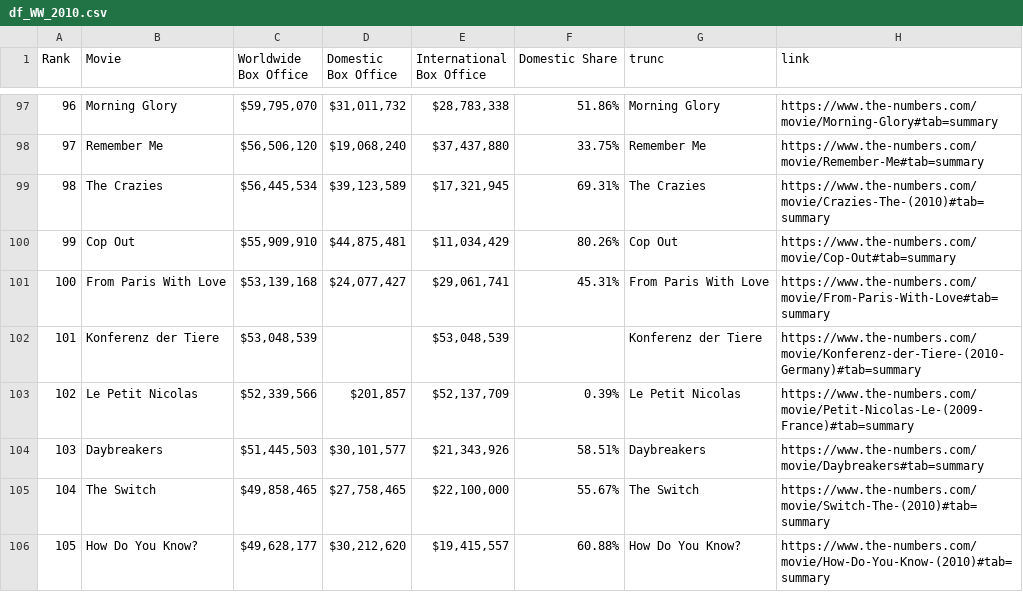
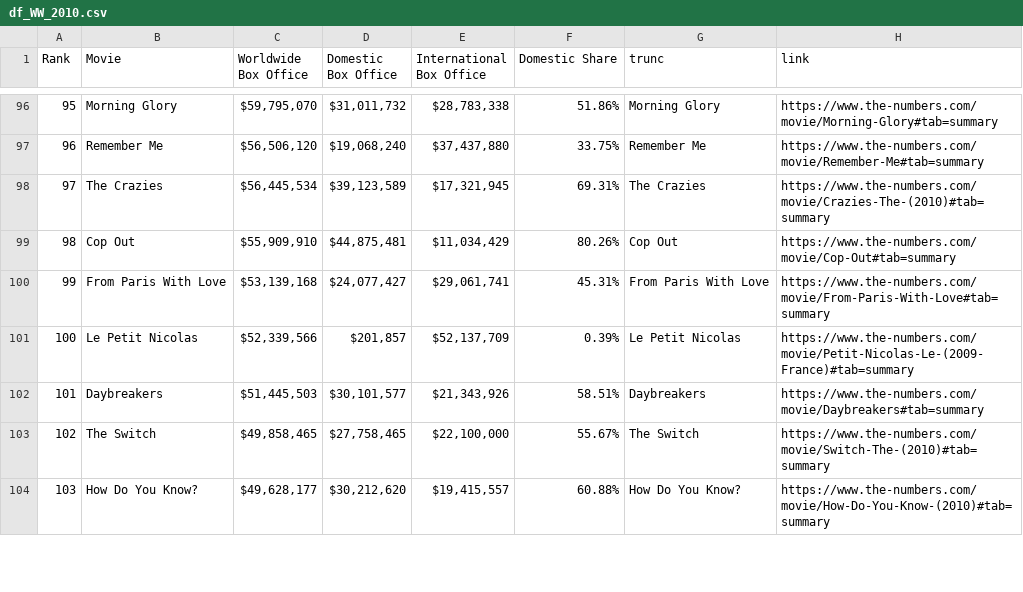
Before and after one commit to nahnhh/top-movies-2005-2025, a CSV file: WW/df_WW_2010.csv, drawn as a sheet; only a part is shown, gaps mark what is left out; the diff covers the shown part only; the diff names each change by its address in the sheet, - before the commit and + after, or states it on an @@ line.

```diff
--- a/WW/df_WW_2010.csv
+++ b/WW/df_WW_2010.csv
@@ column A (Rank) renumbered from row 81 down @@
-row 102: 101 | Konferenz der Tiere | $53,048,539 |  | $53,048,539 |  | Konferenz der Tiere | https://www.the-numbers.com/movie/Konferenz-der-Tiere-(2010-Germany)#tab=summary
```
Also changed, not shown: 1 removed row and 10 edited cells elsewhere in this file, WW/df_WW_2012.csv, WW/df_WW_2015.csv, 47 other files.
